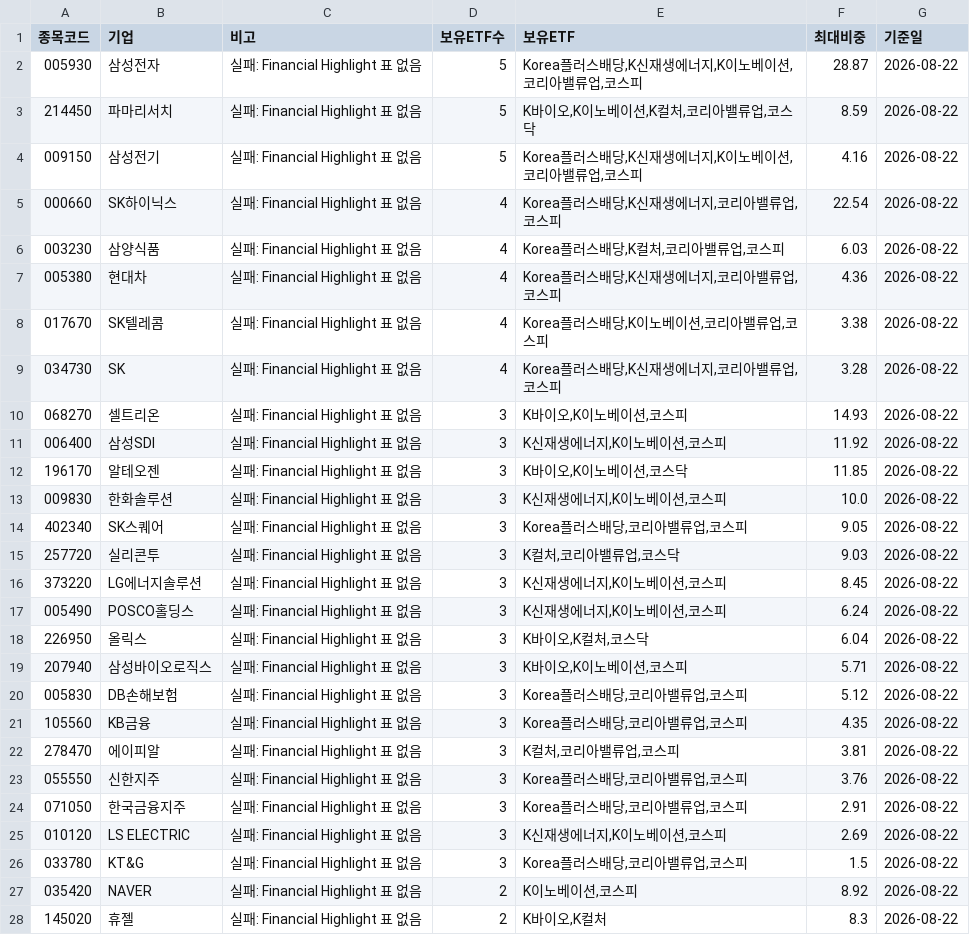
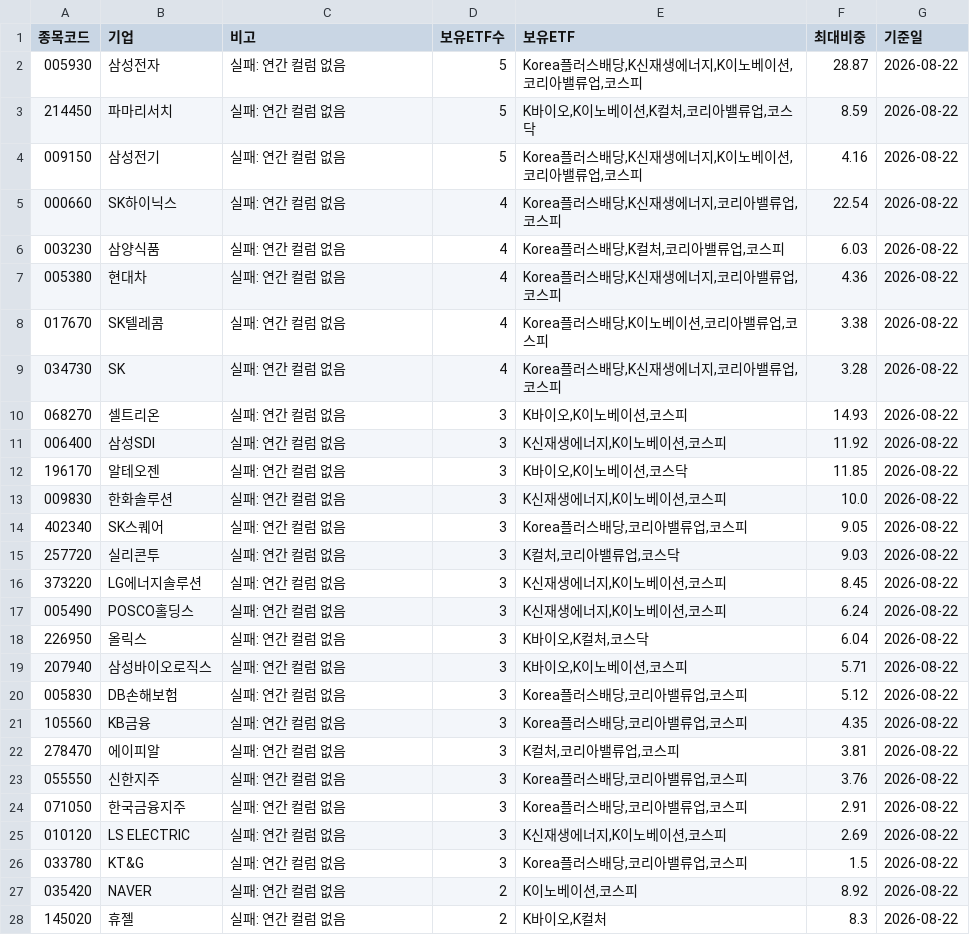
Before and after one commit to Dapsipri-Kipchoge/Time-etf-value, a CSV file: data/result.csv, drawn as a sheet; only a part is shown; the diff covers the shown part only.

Commit message:
data 2026-08-22

```diff
--- a/data/result.csv
+++ b/data/result.csv
@@ -1,28 +1,28 @@
 종목코드,기업,비고,보유ETF수,보유ETF,최대비중,기준일
-005930,삼성전자,실패: Financial Highlight 표 없음,5,"Korea플러스배당,K신재생에너지,K이노베이션,코리아밸류업,코스피",28.87,2026-08-22
-214450,파마리서치,실패: Financial Highlight 표 없음,5,"K바이오,K이노베이션,K컬처,코리아밸류업,코스닥",8.59,2026-08-22
-009150,삼성전기,실패: Financial Highlight 표 없음,5,"Korea플러스배당,K신재생에너지,K이노베이션,코리아밸류업,코스피",4.16,2026-08-22
-000660,SK하이닉스,실패: Financial Highlight 표 없음,4,"Korea플러스배당,K신재생에너지,코리아밸류업,코스피",22.54,2026-08-22
-003230,삼양식품,실패: Financial Highlight 표 없음,4,"Korea플러스배당,K컬처,코리아밸류업,코스피",6.03,2026-08-22
-005380,현대차,실패: Financial Highlight 표 없음,4,"Korea플러스배당,K신재생에너지,코리아밸류업,코스피",4.36,2026-08-22
-017670,SK텔레콤,실패: Financial Highlight 표 없음,4,"Korea플러스배당,K이노베이션,코리아밸류업,코스피",3.38,2026-08-22
-034730,SK,실패: Financial Highlight 표 없음,4,"Korea플러스배당,K신재생에너지,코리아밸류업,코스피",3.28,2026-08-22
-068270,셀트리온,실패: Financial Highlight 표 없음,3,"K바이오,K이노베이션,코스피",14.93,2026-08-22
-006400,삼성SDI,실패: Financial Highlight 표 없음,3,"K신재생에너지,K이노베이션,코스피",11.92,2026-08-22
-196170,알테오젠,실패: Financial Highlight 표 없음,3,"K바이오,K이노베이션,코스닥",11.85,2026-08-22
-009830,한화솔루션,실패: Financial Highlight 표 없음,3,"K신재생에너지,K이노베이션,코스피",10.0,2026-08-22
-402340,SK스퀘어,실패: Financial Highlight 표 없음,3,"Korea플러스배당,코리아밸류업,코스피",9.05,2026-08-22
-257720,실리콘투,실패: Financial Highlight 표 없음,3,"K컬처,코리아밸류업,코스닥",9.03,2026-08-22
-373220,LG에너지솔루션,실패: Financial Highlight 표 없음,3,"K신재생에너지,K이노베이션,코스피",8.45,2026-08-22
-005490,POSCO홀딩스,실패: Financial Highlight 표 없음,3,"K신재생에너지,K이노베이션,코스피",6.24,2026-08-22
-226950,올릭스,실패: Financial Highlight 표 없음,3,"K바이오,K컬처,코스닥",6.04,2026-08-22
-207940,삼성바이오로직스,실패: Financial Highlight 표 없음,3,"K바이오,K이노베이션,코스피",5.71,2026-08-22
-005830,DB손해보험,실패: Financial Highlight 표 없음,3,"Korea플러스배당,코리아밸류업,코스피",5.12,2026-08-22
-105560,KB금융,실패: Financial Highlight 표 없음,3,"Korea플러스배당,코리아밸류업,코스피",4.35,2026-08-22
-278470,에이피알,실패: Financial Highlight 표 없음,3,"K컬처,코리아밸류업,코스피",3.81,2026-08-22
-055550,신한지주,실패: Financial Highlight 표 없음,3,"Korea플러스배당,코리아밸류업,코스피",3.76,2026-08-22
-071050,한국금융지주,실패: Financial Highlight 표 없음,3,"Korea플러스배당,코리아밸류업,코스피",2.91,2026-08-22
-010120,LS ELECTRIC,실패: Financial Highlight 표 없음,3,"K신재생에너지,K이노베이션,코스피",2.69,2026-08-22
-033780,KT&G,실패: Financial Highlight 표 없음,3,"Korea플러스배당,코리아밸류업,코스피",1.5,2026-08-22
-035420,NAVER,실패: Financial Highlight 표 없음,2,"K이노베이션,코스피",8.92,2026-08-22
-145020,휴젤,실패: Financial Highlight 표 없음,2,"K바이오,K컬처",8.3,2026-08-22
+005930,삼성전자,실패: 연간 컬럼 없음,5,"Korea플러스배당,K신재생에너지,K이노베이션,코리아밸류업,코스피",28.87,2026-08-22
+214450,파마리서치,실패: 연간 컬럼 없음,5,"K바이오,K이노베이션,K컬처,코리아밸류업,코스닥",8.59,2026-08-22
+009150,삼성전기,실패: 연간 컬럼 없음,5,"Korea플러스배당,K신재생에너지,K이노베이션,코리아밸류업,코스피",4.16,2026-08-22
+000660,SK하이닉스,실패: 연간 컬럼 없음,4,"Korea플러스배당,K신재생에너지,코리아밸류업,코스피",22.54,2026-08-22
+003230,삼양식품,실패: 연간 컬럼 없음,4,"Korea플러스배당,K컬처,코리아밸류업,코스피",6.03,2026-08-22
+005380,현대차,실패: 연간 컬럼 없음,4,"Korea플러스배당,K신재생에너지,코리아밸류업,코스피",4.36,2026-08-22
+017670,SK텔레콤,실패: 연간 컬럼 없음,4,"Korea플러스배당,K이노베이션,코리아밸류업,코스피",3.38,2026-08-22
+034730,SK,실패: 연간 컬럼 없음,4,"Korea플러스배당,K신재생에너지,코리아밸류업,코스피",3.28,2026-08-22
+068270,셀트리온,실패: 연간 컬럼 없음,3,"K바이오,K이노베이션,코스피",14.93,2026-08-22
+006400,삼성SDI,실패: 연간 컬럼 없음,3,"K신재생에너지,K이노베이션,코스피",11.92,2026-08-22
+196170,알테오젠,실패: 연간 컬럼 없음,3,"K바이오,K이노베이션,코스닥",11.85,2026-08-22
+009830,한화솔루션,실패: 연간 컬럼 없음,3,"K신재생에너지,K이노베이션,코스피",10.0,2026-08-22
+402340,SK스퀘어,실패: 연간 컬럼 없음,3,"Korea플러스배당,코리아밸류업,코스피",9.05,2026-08-22
+257720,실리콘투,실패: 연간 컬럼 없음,3,"K컬처,코리아밸류업,코스닥",9.03,2026-08-22
+373220,LG에너지솔루션,실패: 연간 컬럼 없음,3,"K신재생에너지,K이노베이션,코스피",8.45,2026-08-22
+005490,POSCO홀딩스,실패: 연간 컬럼 없음,3,"K신재생에너지,K이노베이션,코스피",6.24,2026-08-22
+226950,올릭스,실패: 연간 컬럼 없음,3,"K바이오,K컬처,코스닥",6.04,2026-08-22
+207940,삼성바이오로직스,실패: 연간 컬럼 없음,3,"K바이오,K이노베이션,코스피",5.71,2026-08-22
+005830,DB손해보험,실패: 연간 컬럼 없음,3,"Korea플러스배당,코리아밸류업,코스피",5.12,2026-08-22
+105560,KB금융,실패: 연간 컬럼 없음,3,"Korea플러스배당,코리아밸류업,코스피",4.35,2026-08-22
+278470,에이피알,실패: 연간 컬럼 없음,3,"K컬처,코리아밸류업,코스피",3.81,2026-08-22
+055550,신한지주,실패: 연간 컬럼 없음,3,"Korea플러스배당,코리아밸류업,코스피",3.76,2026-08-22
+071050,한국금융지주,실패: 연간 컬럼 없음,3,"Korea플러스배당,코리아밸류업,코스피",2.91,2026-08-22
+010120,LS ELECTRIC,실패: 연간 컬럼 없음,3,"K신재생에너지,K이노베이션,코스피",2.69,2026-08-22
+033780,KT&G,실패: 연간 컬럼 없음,3,"Korea플러스배당,코리아밸류업,코스피",1.5,2026-08-22
+035420,NAVER,실패: 연간 컬럼 없음,2,"K이노베이션,코스피",8.92,2026-08-22
+145020,휴젤,실패: 연간 컬럼 없음,2,"K바이오,K컬처",8.3,2026-08-22
```
Also changed, not shown: 139 edited cells elsewhere in this file.
